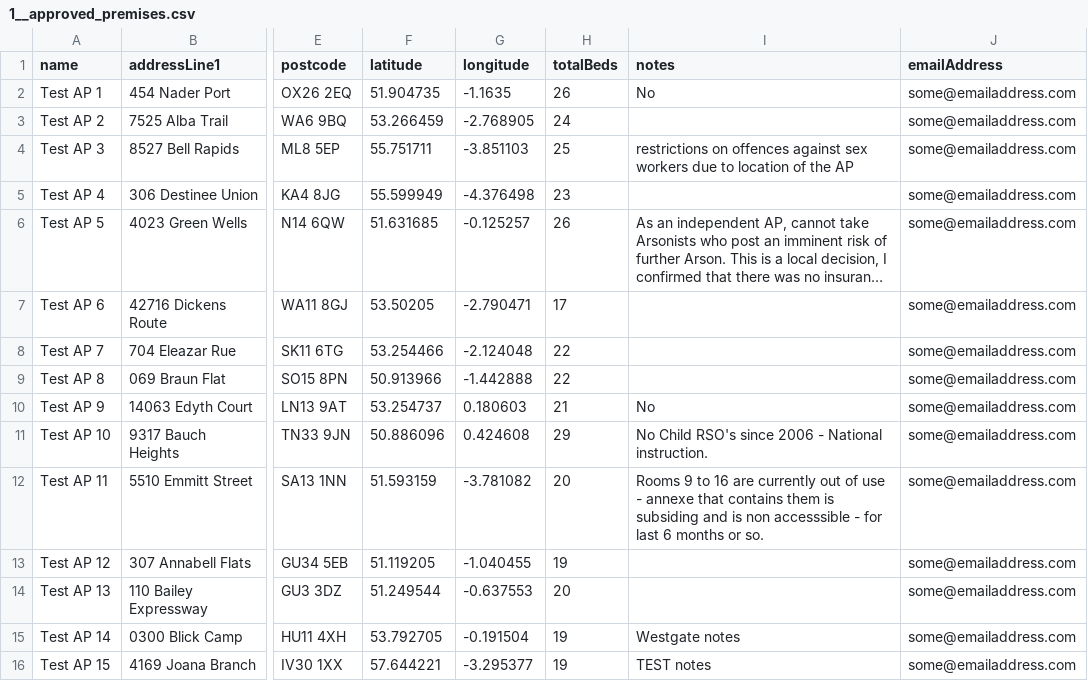
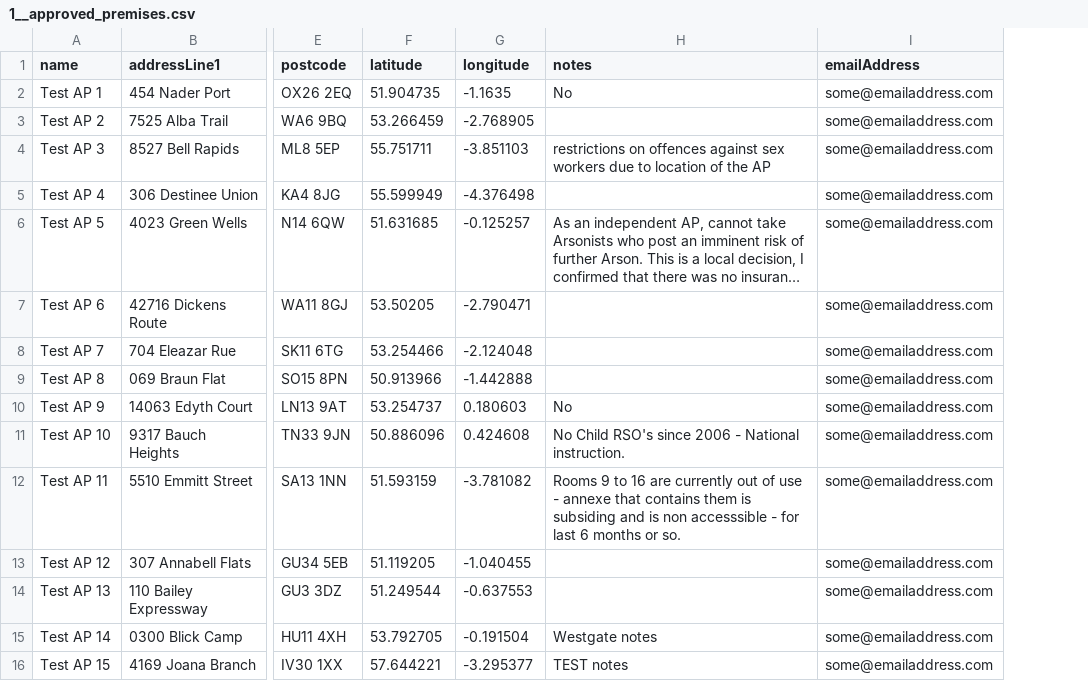
Before and after one commit to ministryofjustice/hmpps-approved-premises-api, a CSV file: src/main/resources/db/seed/local+dev+test/1__approved_premises.csv, drawn as a sheet; only a part is shown, gaps mark what is left out; long unchanged cells end in …; the diff names each change by its address in the sheet, - before the commit and + after, or states it on an @@ line.

Commit message:
remove premises.total_beds
usage of premises.total_beds was removed via aps-48 (commit 6a58e3c58db85de6fb2099165e40b752782d75f0). As this change has been propagated to all environments, this column can now be removed

```diff
--- a/src/main/resources/db/seed/local+dev+test/1__approved_premises.csv
+++ b/src/main/resources/db/seed/local+dev+test/1__approved_premises.csv
-column H (totalBeds), rows 2-16: 26 | 24 | 25 | 23 | 26 | 17 | 22 | 22 | 21 | 29 | 20 | 19 | 20 | 19 | 19
```
Also changed, not shown: 9 other files.
